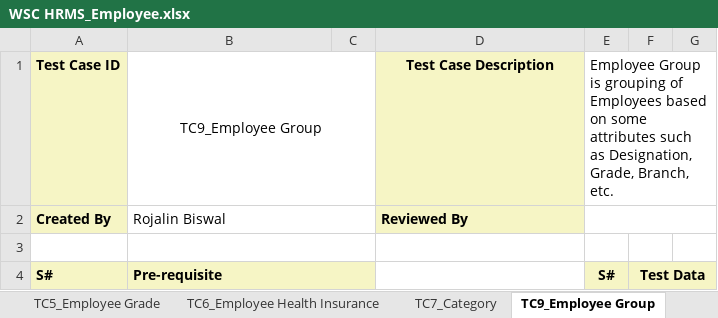
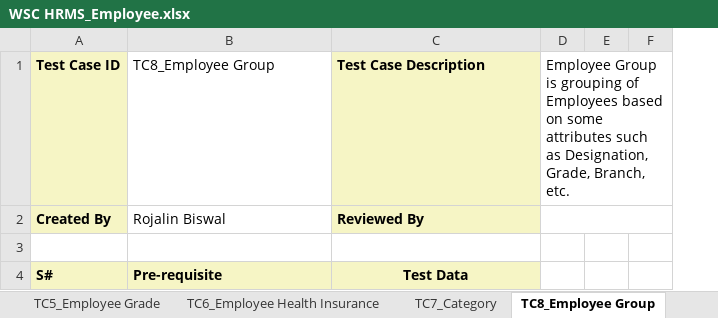
Before and after one commit to subhodeepGit/SOUL-Documents, an Excel workbook: WSC/Test Cases/HRMS/WSC HRMS_Employee.xlsx, sheet TC8_Employee Group, drawn as a sheet; only a part is shown; values as stored, in another font and other column widths than the file's, no borders; removed rows and columns are numbered as before the commit, all else as after; the diff covers the shown part only; the diff names each change by its address in the sheet, - before the commit and + after, or states it on an @@ line.

```diff
--- a/WSC/Test Cases/HRMS/WSC HRMS_Employee.xlsx (sheet TC8_Employee Group)
+++ b/WSC/Test Cases/HRMS/WSC HRMS_Employee.xlsx (sheet TC8_Employee Group)
-sheet tab: TC9_Employee Group
+sheet tab: TC8_Employee Group
-column C, empty
-column E, rows 1-4: Employee Group is grouping of Employees based on some attributes such as Designation, Grade, Branch, etc. |  |  | S#
-column F, row 4: Test Data
+column D, row 1: Employee Group is grouping of Employees based on some attributes such as Designation, Grade, Branch, etc.
+column E, empty
-B1: TC9_Employee Group
+B1: TC8_Employee Group
-B1 alignment: center
+B1 alignment: left
-B1:C1 merged
-C1 alignment: center
+C1 alignment: left
-B2:C2 merged
-B3:C3 merged
-B4:C4 merged
-C4: (empty)
+C4: Test Data
-C4 fill: none
+C4 fill: #F6F5C5
-F4 fill: #F6F5C5
+F4 fill: none
```
Also changed, not shown: 1 added row, 3 edited cells, cell formats and merged cells elsewhere in this sheet, sheet TC1_Department, sheet TC9_Employee, sheet TC3_Designation, sheet TC2_Branch, sheet TC4_Employment Type, sheet TC7_Category, 2 more sheets, other sheet tabs.
